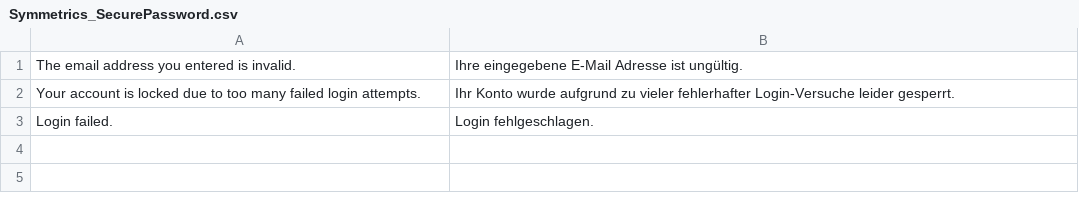
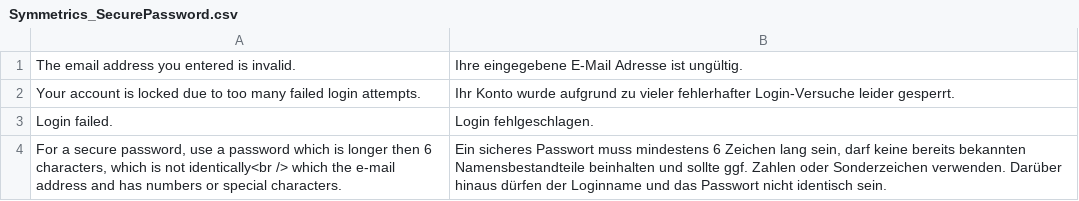
Before and after one commit to symmetrics/mrg_securepassword, a CSV file: build/app/locale/de_CH/Symmetrics_SecurePassword.csv, drawn as a sheet.

Commit message:
Hinweis auf Registrierungssseite hinzugefügt, wie ein sicheres Passwort aussehen sollte

```diff
--- a/build/app/locale/de_CH/Symmetrics_SecurePassword.csv
+++ b/build/app/locale/de_CH/Symmetrics_SecurePassword.csv
@@ -3 +3,2 @@
 "Login failed.","Login fehlgeschlagen."
+"For a secure password, use a password which is longer then 6 characters, which is not identically<br /> which the e-mail address and has numbers or special characters.","Ein sicheres Passwort muss mindestens 6 Zeichen lang sein, darf keine bereits bekannten Namensbestandteile beinhalten und sollte ggf. Zahlen oder Sonderzeichen verwenden. Darüber hinaus dürfen der Loginname und das Passwort nicht identisch sein."
```
Also changed, not shown: 3 other files.
